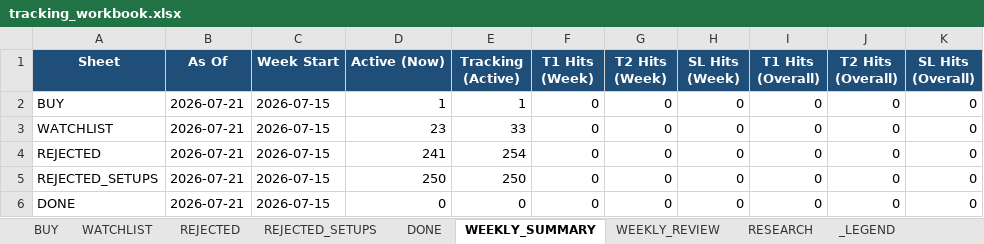
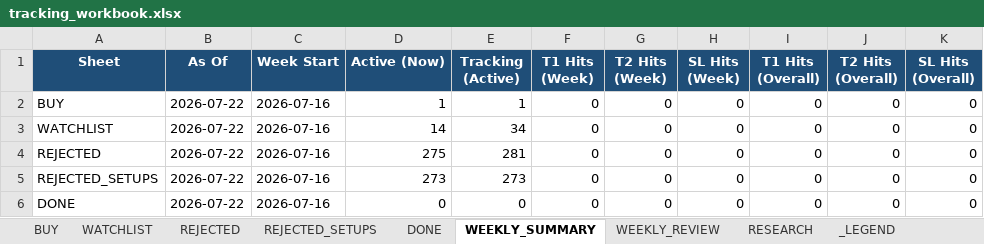
Before and after one commit to Gdsk-Sravan/Analyse-recommend-track, an Excel workbook: tracking_workbook.xlsx, sheet WEEKLY_SUMMARY, drawn as a sheet; values as stored, in another font and other column widths than the file's, no borders; the diff names each change by its address in the sheet, - before the commit and + after, or states it on an @@ line.

```diff
--- a/tracking_workbook.xlsx (sheet WEEKLY_SUMMARY)
+++ b/tracking_workbook.xlsx (sheet WEEKLY_SUMMARY)
-B2:B6 (As Of): 2026-07-21
+B2:B6 (As Of): 2026-07-22
-C2:C6 (Week Start): 2026-07-15
+C2:C6 (Week Start): 2026-07-16
-D3 (Active (Now)): 23
+D3 (Active (Now)): 14
-E3 (Tracking (Active)): 33
+E3 (Tracking (Active)): 34
-D4 (Active (Now)): 241
+D4 (Active (Now)): 275
-E4 (Tracking (Active)): 254
+E4 (Tracking (Active)): 281
-D5 (Active (Now)): 250
+D5 (Active (Now)): 273
-E5 (Tracking (Active)): 250
+E5 (Tracking (Active)): 273
```
Also changed, not shown: sheet REJECTED_SETUPS, sheet REJECTED, sheet WATCHLIST, sheet RESEARCH, sheet BUY, 18 other files.
